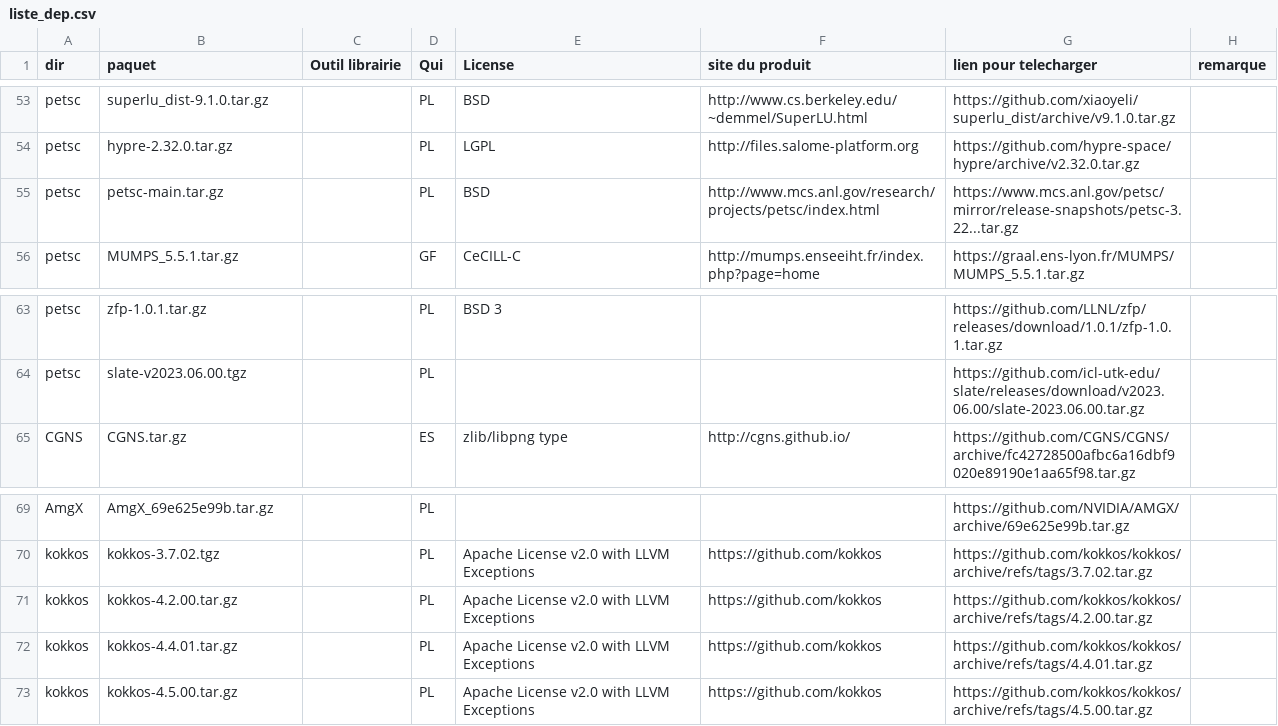
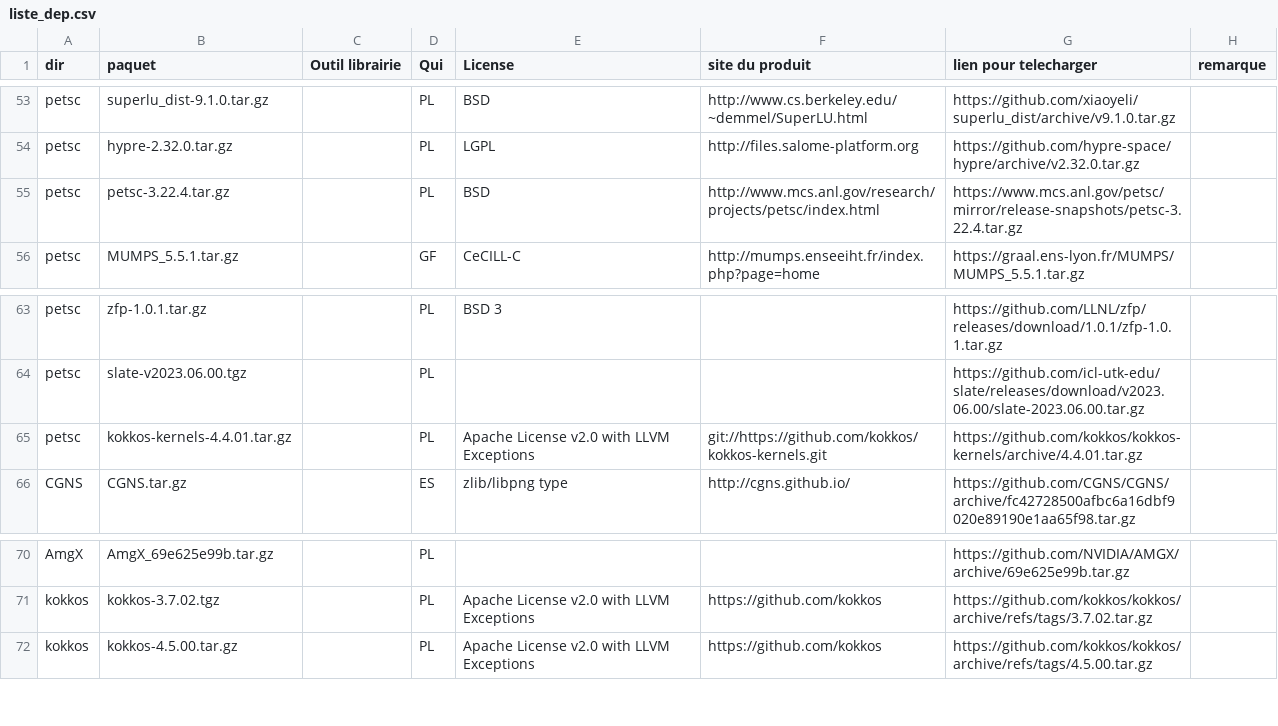
Before and after one commit to rbourgeois33/trust-code, a CSV file: bin/gestion_externalpackages/liste_dep.csv, drawn as a sheet; only a part is shown, gaps mark what is left out.

```diff
--- a/bin/gestion_externalpackages/liste_dep.csv
+++ b/bin/gestion_externalpackages/liste_dep.csv
@@ -54,3 +54,3 @@ petsc,superlu_dist-9.1.0.tar.gz,,PL,BSD,http://www.cs.berkeley.edu/~demmel/Super
 petsc,hypre-2.32.0.tar.gz,,PL,LGPL,http://files.salome-platform.org,https://github.com/hypre-space/hypre/archive/v2.32.0.tar.gz,
-petsc,petsc-main.tar.gz,,"PL",BSD,http://www.mcs.anl.gov/research/projects/petsc/index.html,https://www.mcs.anl.gov/petsc/mirror/release-snapshots/petsc-3.22...tar.gz,
+petsc,petsc-3.22.4.tar.gz,,"PL",BSD,http://www.mcs.anl.gov/research/projects/petsc/index.html,https://www.mcs.anl.gov/petsc/mirror/release-snapshots/petsc-3.22.4.tar.gz,
 petsc,MUMPS_5.5.1.tar.gz,,GF,CeCILL-C,http://mumps.enseeiht.fr/index.php?page=home,https://graal.ens-lyon.fr/MUMPS/MUMPS_5.5.1.tar.gz,
@@ -64,2 +64,3 @@ petsc,zfp-1.0.1.tar.gz,,PL,"BSD 3",,https://github.com/LLNL/zfp/releases/downloa
 petsc,slate-v2023.06.00.tgz,,PL,,,https://github.com/icl-utk-edu/slate/releases/download/v2023.06.00/slate-2023.06.00.tar.gz,
+petsc,kokkos-kernels-4.4.01.tar.gz,,PL,"Apache License v2.0 with LLVM Exceptions",git://https://github.com/kokkos/kokkos-kernels.git,https://github.com/kokkos/kokkos-kernels/archive/4.4.01.tar.gz,
 CGNS,CGNS.tar.gz,,ES,"zlib/libpng type",http://cgns.github.io/,https://github.com/CGNS/CGNS/archive/fc42728500afbc6a16dbf9020e89190e1aa65f98.tar.gz,
@@ -70,4 +71,2 @@ AmgX,AmgX_69e625e99b.tar.gz,,PL,,,https://github.com/NVIDIA/AMGX/archive/69e625e
 kokkos,kokkos-3.7.02.tgz,,PL,"Apache License v2.0 with LLVM Exceptions",https://github.com/kokkos,https://github.com/kokkos/kokkos/archive/refs/tags/3.7.02.tar.gz,
-kokkos,kokkos-4.2.00.tar.gz,,PL,"Apache License v2.0 with LLVM Exceptions",https://github.com/kokkos,https://github.com/kokkos/kokkos/archive/refs/tags/4.2.00.tar.gz,
-kokkos,kokkos-4.4.01.tar.gz,,PL,"Apache License v2.0 with LLVM Exceptions",https://github.com/kokkos,https://github.com/kokkos/kokkos/archive/refs/tags/4.4.01.tar.gz,
 kokkos,kokkos-4.5.00.tar.gz,,PL,"Apache License v2.0 with LLVM Exceptions",https://github.com/kokkos,https://github.com/kokkos/kokkos/archive/refs/tags/4.5.00.tar.gz,
```
Also changed, not shown: 4 other files.
